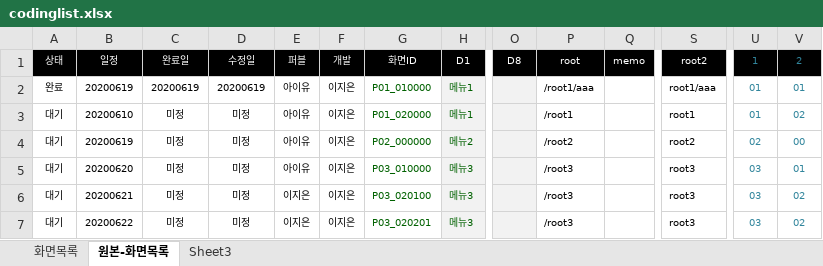
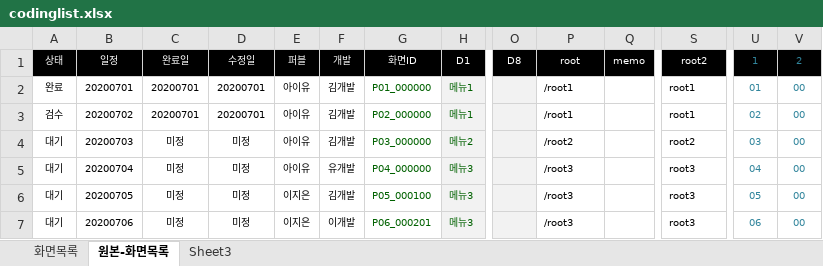
Before and after one commit to asever77/netiveUI, an Excel workbook: resources/data/codinglist.xlsx, sheet 원본-화면목록, drawn as a sheet; only a part is shown, gaps mark what is left out; values as stored, in another font and other column widths than the file's, no borders; conditional formats not drawn; the diff covers the shown part only; the diff names each change by its address in the sheet, - before the commit and + after, or states it on an @@ line.

```diff
--- a/resources/data/codinglist.xlsx (sheet 원본-화면목록)
+++ b/resources/data/codinglist.xlsx (sheet 원본-화면목록)
-B2: 20200619
+B2: 20200701
-C2: 20200619
+C2: 20200701
-D2: 20200619
+D2: 20200701
-F2:F4: 이지은
+F2:F4: 김개발
-G2: P01_010000
+G2: P01_000000
-P2: /root1/aaa
+P2: /root1
-S2: root1/aaa
+S2: root1
-V2: 01
+V2: 00
-A3: 대기
+A3: 검수
-B3: 20200610
+B3: 20200702
-C3: 미정
+C3: 20200701
-D3: 미정
+D3: 20200701
-G3: P01_020000
+G3: P02_000000
-U3: 01
+U3: 02
-V3: 02
+V3: 00
-B4: 20200619
+B4: 20200703
-G4: P02_000000
+G4: P03_000000
-U4: 02
+U4: 03
-B5: 20200620
+B5: 20200704
-F5: 이지은
+F5: 유개발
-G5: P03_010000
+G5: P04_000000
-U5: 03
+U5: 04
-V5: 01
+V5: 00
-B6: 20200621
+B6: 20200705
-F6: 이지은
+F6: 김개발
-G6: P03_020100
+G6: P05_000100
-U6: 03
+U6: 05
-V6:V7: 02
+V6:V7: 00
-B7: 20200622
+B7: 20200706
-F7: 이지은
+F7: 이개발
-G7: P03_020201
+G7: P06_000201
-U7: 03
+U7: 06
```
Also changed, not shown: 20 added rows and 32 edited cells elsewhere in this sheet, sheet 화면목록, formulas that keep their value, 8 other files.
